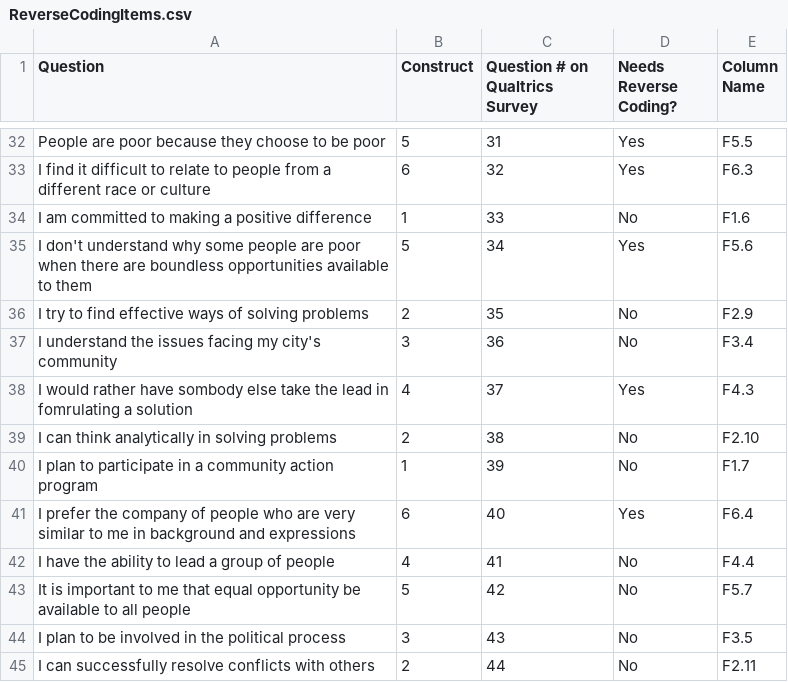
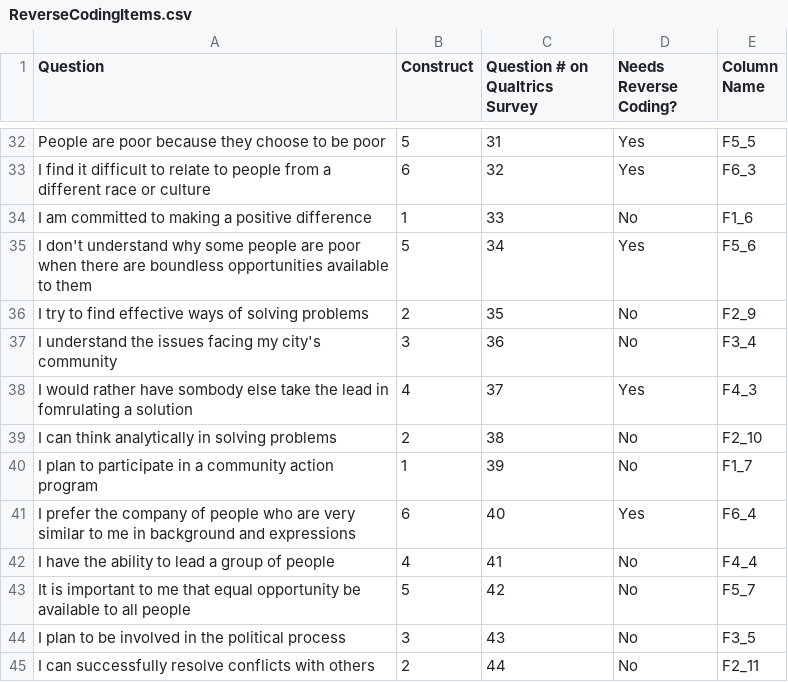
Before and after one commit to oconnoj1/Lab_6_1, a CSV file: data/ReverseCodingItems.csv, drawn as a sheet; only a part is shown, gaps mark what is left out; the diff covers the shown part only; the diff names each change by its address in the sheet, - before the commit and + after, or states it on an @@ line.

```diff
--- a/data/ReverseCodingItems.csv
+++ b/data/ReverseCodingItems.csv
-E32 (Column Name): F5.5
+E32 (Column Name): F5_5
-E33 (Column Name): F6.3
+E33 (Column Name): F6_3
-E34 (Column Name): F1.6
+E34 (Column Name): F1_6
-E35 (Column Name): F5.6
+E35 (Column Name): F5_6
-E36 (Column Name): F2.9
+E36 (Column Name): F2_9
-E37 (Column Name): F3.4
+E37 (Column Name): F3_4
-E38 (Column Name): F4.3
+E38 (Column Name): F4_3
-E39 (Column Name): F2.10
+E39 (Column Name): F2_10
-E40 (Column Name): F1.7
+E40 (Column Name): F1_7
-E41 (Column Name): F6.4
+E41 (Column Name): F6_4
-E42 (Column Name): F4.4
+E42 (Column Name): F4_4
-E43 (Column Name): F5.7
+E43 (Column Name): F5_7
-E44 (Column Name): F3.5
+E44 (Column Name): F3_5
-E45 (Column Name): F2.11
+E45 (Column Name): F2_11
```
Also changed, not shown: 24 edited cells elsewhere in this file, 2 other files.
